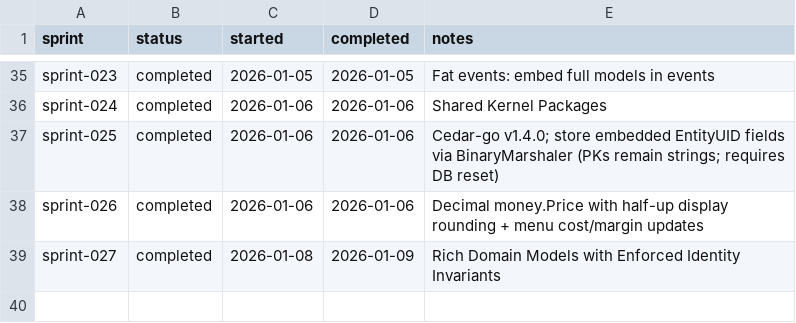
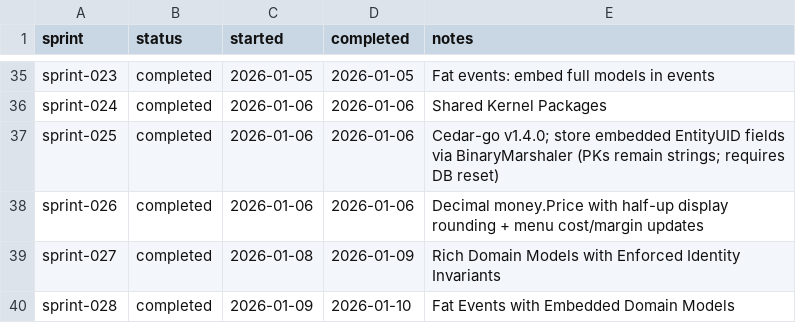
Before and after one commit to TheFellow/go-modular-monolith, a CSV file: .ai/sprints/ledger.csv, drawn as a sheet; only a part is shown, gaps mark what is left out; the diff names each change by its address in the sheet, - before the commit and + after, or states it on an @@ line.

Commit message:
Refactor events to embed full domain models, replacing duplicated fields and simplifying handlers and tests.

```diff
--- a/.ai/sprints/ledger.csv
+++ b/.ai/sprints/ledger.csv
+row 40: sprint-028 | completed | 2026-01-09 | 2026-01-10 | Fat Events with Embedded Domain Models
```
Also changed, not shown: 14 other files.
